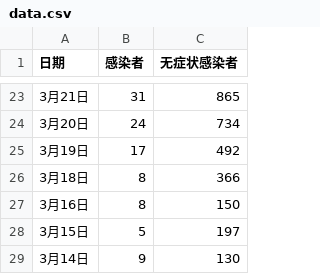
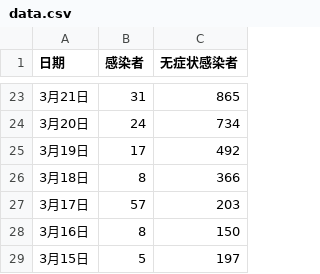
Before and after one commit to SteveYuOWO/covid-19-shanghai-inflection-chart, a CSV file: data.csv, drawn as a sheet; only a part is shown, gaps mark what is left out; the shorter side is filled out with more unchanged rows; the diff names each change by its address in the sheet, - before the commit and + after, or states it on an @@ line.

```diff
--- a/data.csv
+++ b/data.csv
+row 27: 3月17日 | 57 | 203
```
Also changed, not shown: 1 other file.
